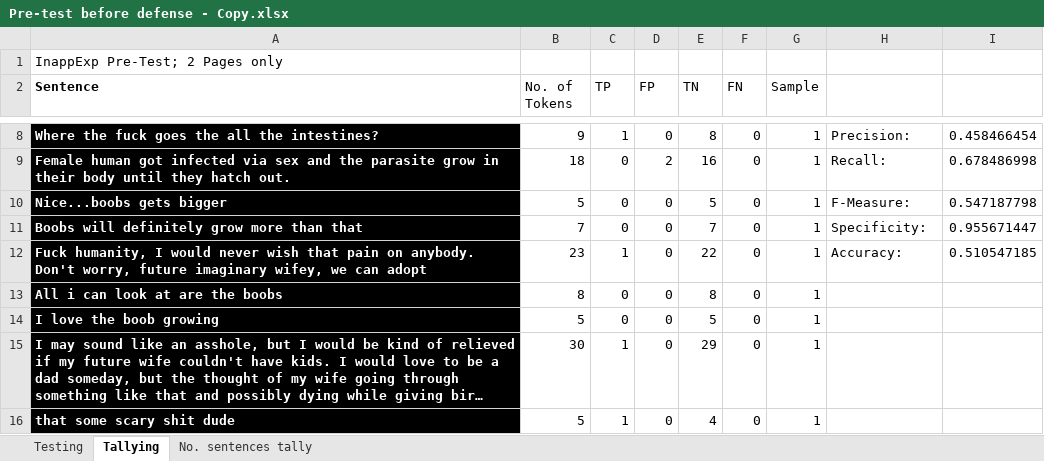
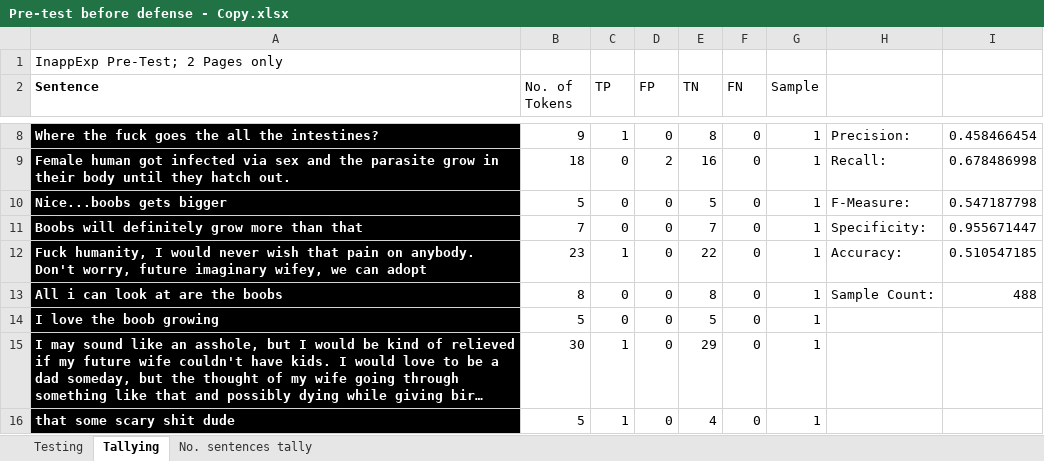
Before and after one commit to DimensionalRobos/InappExp, an Excel workbook: Experiments/Pre-test before defense - Copy.xlsx, sheet Tallying, drawn as a sheet; only a part is shown, gaps mark what is left out; long unchanged cells end in …; values as stored, in another font and other column widths than the file's, no borders; the diff names each change by its address in the sheet, - before the commit and + after, or states it on an @@ line.

Commit message:
Experimentation Update
*Added Sample Count

```diff
--- a/Experiments/Pre-test before defense - Copy.xlsx (sheet Tallying)
+++ b/Experiments/Pre-test before defense - Copy.xlsx (sheet Tallying)
-H13: (empty)
+H13: Sample Count:
-I13: (empty)
+I13: 488
```
